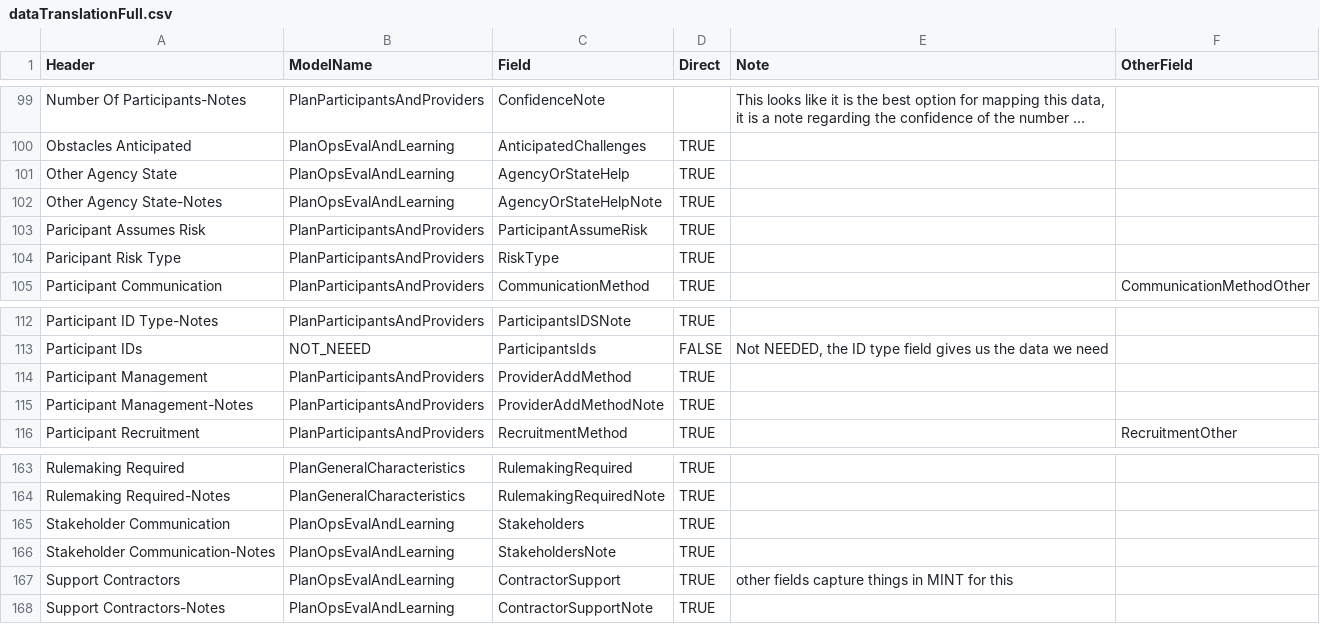
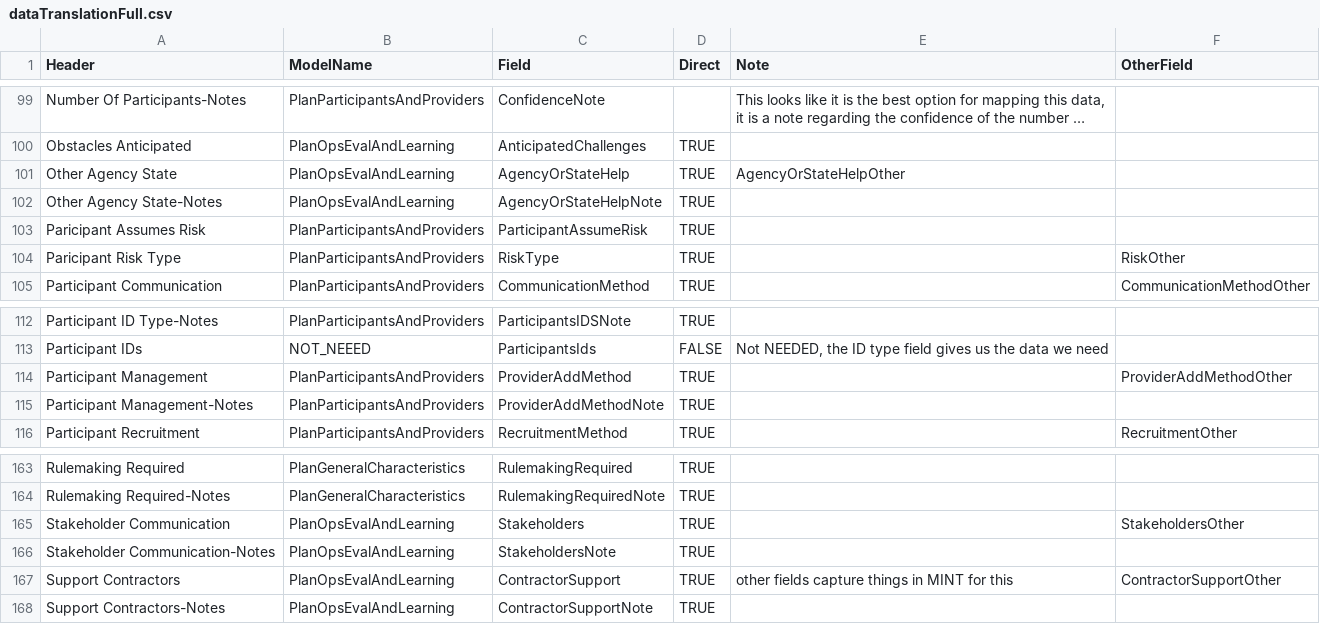
Before and after one commit to CMS-Enterprise/mint-app, a CSV file: cmd/backfill/data/dataTranslationFull.csv, drawn as a sheet; only a part is shown, gaps mark what is left out; long unchanged cells end in …; the diff names each change by its address in the sheet, - before the commit and + after, or states it on an @@ line.

Commit message:
handle other where not previously mapped

```diff
--- a/cmd/backfill/data/dataTranslationFull.csv
+++ b/cmd/backfill/data/dataTranslationFull.csv
-E101 (Note): (empty)
+E101 (Note): AgencyOrStateHelpOther
-F104 (OtherField): (empty)
+F104 (OtherField): RiskOther
-F114 (OtherField): (empty)
+F114 (OtherField): ProviderAddMethodOther
-F165 (OtherField): (empty)
+F165 (OtherField): StakeholdersOther
-F167 (OtherField): (empty)
+F167 (OtherField): ContractorSupportOther
```
Also changed, not shown: 1 other file.
